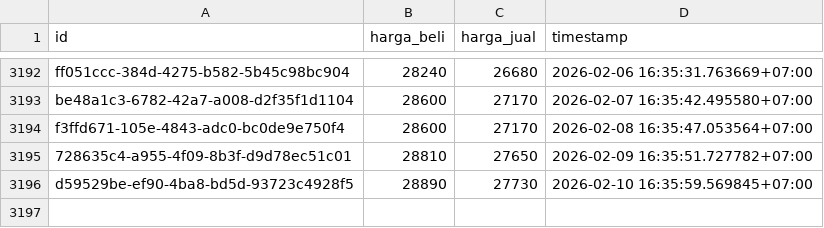
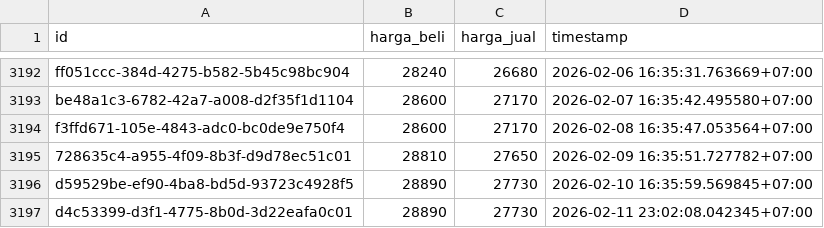
Before and after one commit to ahmadzfaiz/data, a CSV file: datasets/harga_emas_pegadaian.csv, drawn as a sheet; only a part is shown, gaps mark what is left out; the diff names each change by its address in the sheet, - before the commit and + after, or states it on an @@ line.

Commit message:
chore: update harga emas

```diff
--- a/datasets/harga_emas_pegadaian.csv
+++ b/datasets/harga_emas_pegadaian.csv
+row 3197: d4c53399-d3f1-4775-8b0d-3d22eafa0c01 | 28890 | 27730 | 2026-02-11 23:02:08.042345+07:00
```
